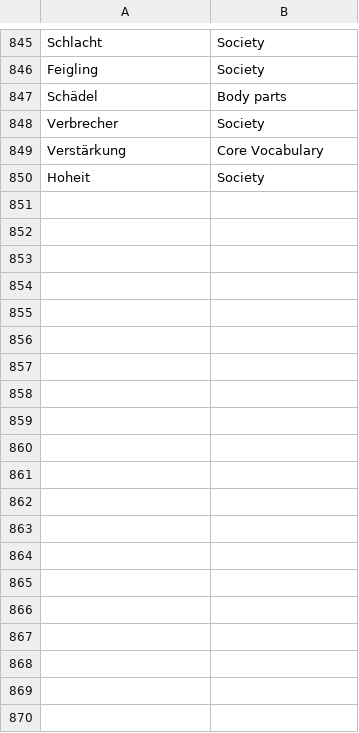
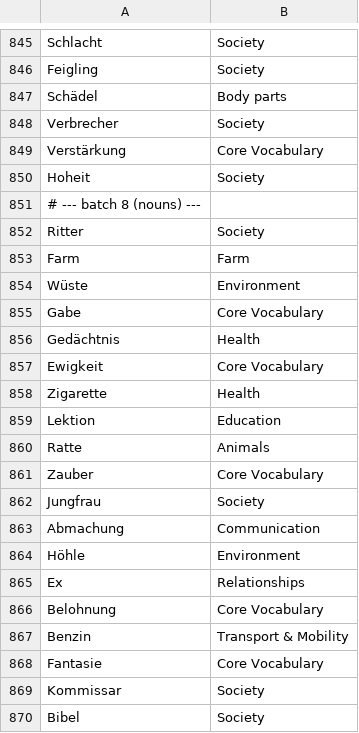
Before and after one commit to shamilhzm/lexi, a TSV file: scripts/corpus/sector-reference.tsv, drawn as a sheet; only a part is shown, gaps mark what is left out; the diff covers the shown part only.

```diff
--- a/scripts/corpus/sector-reference.tsv
+++ b/scripts/corpus/sector-reference.tsv
@@ -850 +850,21 @@ Verstärkung	Core Vocabulary
 Hoheit	Society
+# --- batch 8 (nouns) ---
+Ritter	Society
+Farm	Farm
+Wüste	Environment
+Gabe	Core Vocabulary
+Gedächtnis	Health
+Ewigkeit	Core Vocabulary
+Zigarette	Health
+Lektion	Education
+Ratte	Animals
+Zauber	Core Vocabulary
+Jungfrau	Society
+Abmachung	Communication
+Höhle	Environment
+Ex	Relationships
+Belohnung	Core Vocabulary
+Benzin	Transport & Mobility
+Fantasie	Core Vocabulary
+Kommissar	Society
+Bibel	Society
```
Also changed, not shown: 33 added rows elsewhere in this file, scripts/corpus/cefr-reference.tsv, 3 other files.
